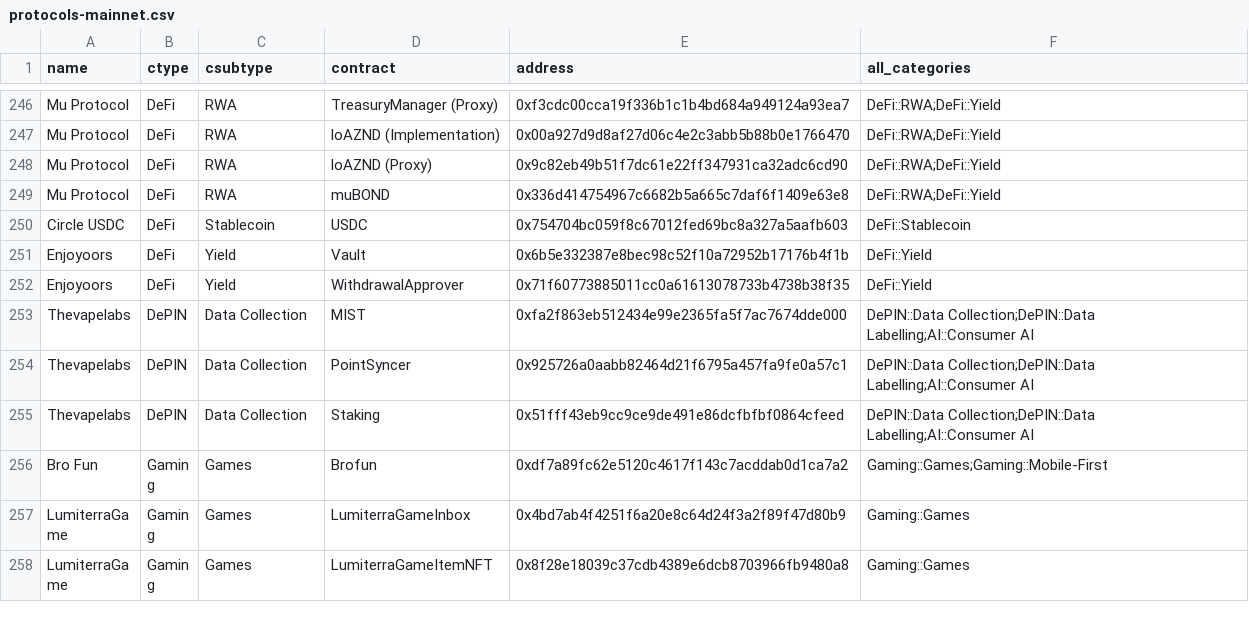
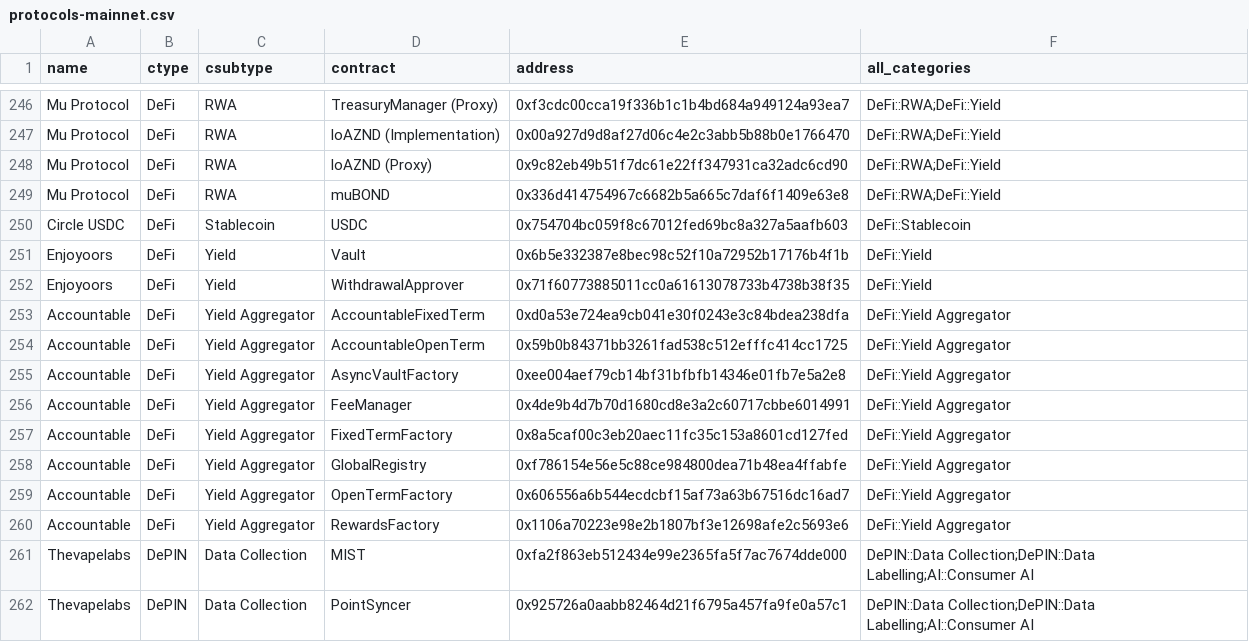
Before and after one commit to monad-crypto/protocols, a CSV file: protocols-mainnet.csv, drawn as a sheet; only a part is shown, gaps mark what is left out; the shorter side is filled out with more unchanged rows.

```diff
--- a/protocols-mainnet.csv
+++ b/protocols-mainnet.csv
@@ -252,2 +252,10 @@ Enjoyoors,DeFi,Yield,Vault,0x6b5e332387e8bec98c52f10a72952b17176b4f1b,DeFi::Yiel
 Enjoyoors,DeFi,Yield,WithdrawalApprover,0x71f60773885011cc0a61613078733b4738b38f35,DeFi::Yield
+Accountable,DeFi,Yield Aggregator,AccountableFixedTerm,0xd0a53e724ea9cb041e30f0243e3c84bdea238dfa,DeFi::Yield Aggregator
+Accountable,DeFi,Yield Aggregator,AccountableOpenTerm,0x59b0b84371bb3261fad538c512efffc414cc1725,DeFi::Yield Aggregator
+Accountable,DeFi,Yield Aggregator,AsyncVaultFactory,0xee004aef79cb14bf31bfbfb14346e01fb7e5a2e8,DeFi::Yield Aggregator
+Accountable,DeFi,Yield Aggregator,FeeManager,0x4de9b4d7b70d1680cd8e3a2c60717cbbe6014991,DeFi::Yield Aggregator
+Accountable,DeFi,Yield Aggregator,FixedTermFactory,0x8a5caf00c3eb20aec11fc35c153a8601cd127fed,DeFi::Yield Aggregator
+Accountable,DeFi,Yield Aggregator,GlobalRegistry,0xf786154e56e5c88ce984800dea71b48ea4ffabfe,DeFi::Yield Aggregator
+Accountable,DeFi,Yield Aggregator,OpenTermFactory,0x606556a6b544ecdcbf15af73a63b67516dc16ad7,DeFi::Yield Aggregator
+Accountable,DeFi,Yield Aggregator,RewardsFactory,0x1106a70223e98e2b1807bf3e12698afe2c5693e6,DeFi::Yield Aggregator
 Thevapelabs,DePIN,Data Collection,MIST,0xfa2f863eb512434e99e2365fa5f7ac7674dde000,DePIN::Data Collection;DePIN::Data Labelling;AI::Consumer AI
```
